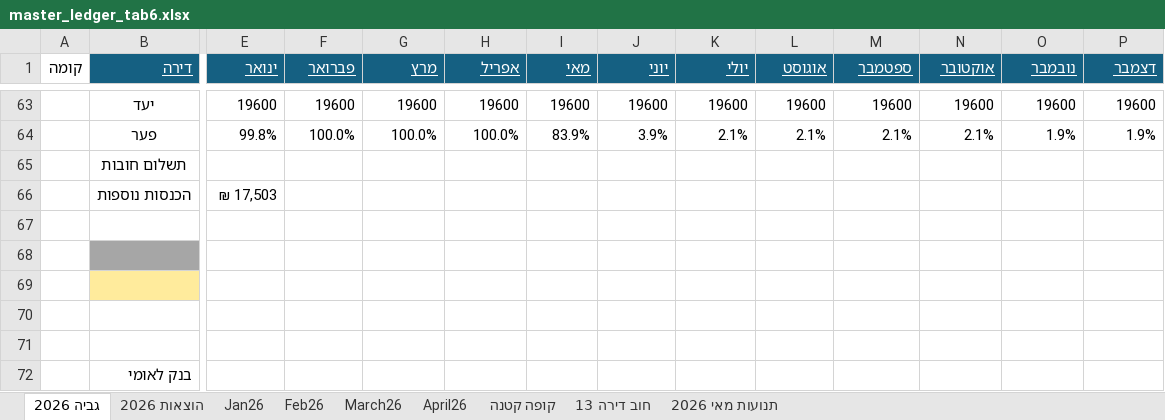
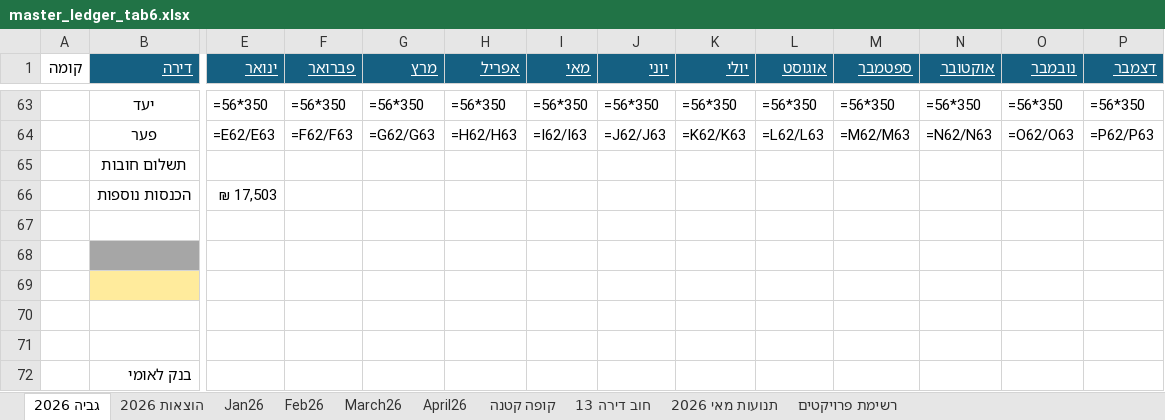
Before and after one commit to DanV-Codes/vaad_project_pro, an Excel workbook: tmp/vaad/master_ledger_tab6.xlsx, sheet גביה 2026, drawn as a sheet; only a part is shown, gaps mark what is left out; values as stored, in another font and other column widths than the file's, no borders; formulas without a stored value are shown as written; charts and pictures and table styles not drawn; the diff covers the shown part only; the diff names each change by its address in the sheet, - before the commit and + after, or states it on an @@ line.

```diff
--- a/tmp/vaad/master_ledger_tab6.xlsx (sheet גביה 2026)
+++ b/tmp/vaad/master_ledger_tab6.xlsx (sheet גביה 2026)
+sheet tab: רשימת פרויקטים
-E63 (ינואר): 19600
+E63 (ינואר): =56*350
-F63 (פברואר): 19600
+F63 (פברואר): =56*350
-G63 (מרץ): 19600
+G63 (מרץ): =56*350
-H63 (אפריל): 19600
+H63 (אפריל): =56*350
-I63 (מאי): 19600
+I63 (מאי): =56*350
-J63 (יוני): 19600
+J63 (יוני): =56*350
-K63 (יולי): 19600
+K63 (יולי): =56*350
-L63 (אוגוסט): 19600
+L63 (אוגוסט): =56*350
-M63 (ספטמבר): 19600
+M63 (ספטמבר): =56*350
-N63 (אוקטובר): 19600
+N63 (אוקטובר): =56*350
-O63 (נובמבר): 19600
+O63 (נובמבר): =56*350
-P63 (דצמבר): 19600
+P63 (דצמבר): =56*350
-E64 (ינואר): 99.8%
+E64 (ינואר): =E62/E63
-F64 (פברואר): 100.0%
+F64 (פברואר): =F62/F63
-G64 (מרץ): 100.0%
+G64 (מרץ): =G62/G63
-H64 (אפריל): 100.0%
+H64 (אפריל): =H62/H63
-I64 (מאי): 83.9%
+I64 (מאי): =I62/I63
-J64 (יוני): 3.9%
+J64 (יוני): =J62/J63
-K64 (יולי): 2.1%
+K64 (יולי): =K62/K63
-L64 (אוגוסט): 2.1%
+L64 (אוגוסט): =L62/L63
-M64 (ספטמבר): 2.1%
+M64 (ספטמבר): =M62/M63
-N64 (אוקטובר): 2.1%
+N64 (אוקטובר): =N62/N63
-O64 (נובמבר): 1.9%
+O64 (נובמבר): =O62/O63
-P64 (דצמבר): 1.9%
+P64 (דצמבר): =P62/P63
```
Also changed, not shown: 85 edited cells elsewhere in this sheet, sheet הוצאות 2026, sheet תנועות מאי 2026, sheet April26, sheet קופה קטנה, sheet חוב דירה 13, charts or pictures, tmp/vaad/master_ledger.xlsx, 12 other files.
